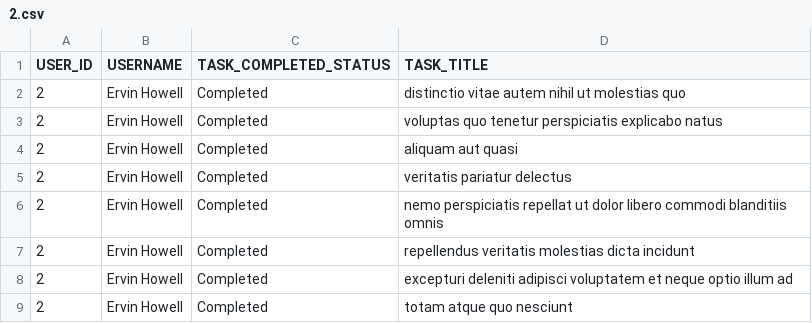
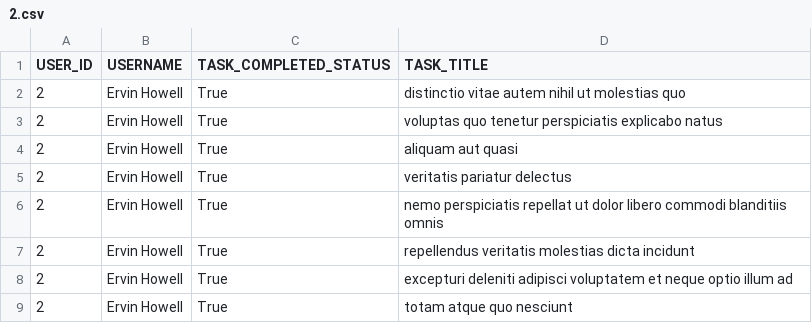
Before and after one commit to Yandah1/alx-system_engineering-devops, a CSV file: 0x15-api/2.csv, drawn as a sheet.

```diff
--- a/0x15-api/2.csv
+++ b/0x15-api/2.csv
@@ -1,9 +1,9 @@
 USER_ID,USERNAME,TASK_COMPLETED_STATUS,TASK_TITLE
-2,Ervin Howell,Completed,distinctio vitae autem nihil ut molestias quo
-2,Ervin Howell,Completed,voluptas quo tenetur perspiciatis explicabo natus
-2,Ervin Howell,Completed,aliquam aut quasi
-2,Ervin Howell,Completed,veritatis pariatur delectus
-2,Ervin Howell,Completed,nemo perspiciatis repellat ut dolor libero commodi blanditiis omnis
-2,Ervin Howell,Completed,repellendus veritatis molestias dicta incidunt
-2,Ervin Howell,Completed,excepturi deleniti adipisci voluptatem et neque optio illum ad
-2,Ervin Howell,Completed,totam atque quo nesciunt
+2,Ervin Howell,True,distinctio vitae autem nihil ut molestias quo
+2,Ervin Howell,True,voluptas quo tenetur perspiciatis explicabo natus
+2,Ervin Howell,True,aliquam aut quasi
+2,Ervin Howell,True,veritatis pariatur delectus
+2,Ervin Howell,True,nemo perspiciatis repellat ut dolor libero commodi blanditiis omnis
+2,Ervin Howell,True,repellendus veritatis molestias dicta incidunt
+2,Ervin Howell,True,excepturi deleniti adipisci voluptatem et neque optio illum ad
+2,Ervin Howell,True,totam atque quo nesciunt
```
Also changed, not shown: 1 other file.
